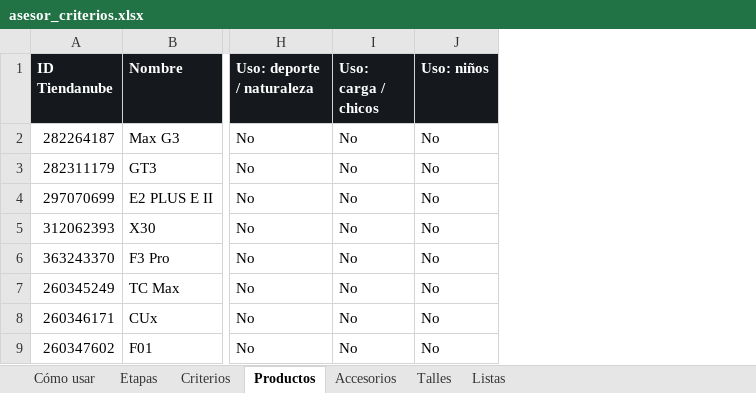
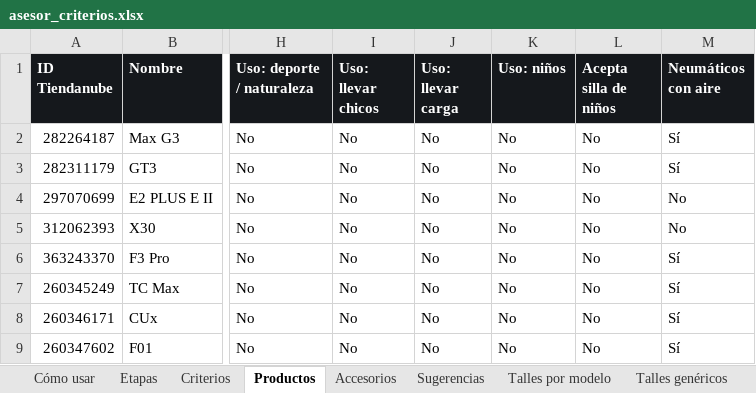
Before and after one commit to aleston1/muvin-repricing, an Excel workbook: docs/asesor_criterios.xlsx, sheet Productos, drawn as a sheet; only a part is shown, gaps mark what is left out; values as stored, in another font and other column widths than the file's, no borders; the diff covers the shown part only; the diff names each change by its address in the sheet, - before the commit and + after, or states it on an @@ line.

```diff
--- a/docs/asesor_criterios.xlsx (sheet Productos)
+++ b/docs/asesor_criterios.xlsx (sheet Productos)
-sheet tab: Talles
+sheet tab: Sugerencias
+sheet tab: Talles por modelo
+sheet tab: Talles genéricos
+column J (Uso: llevar carga), rows 2-9: all No
+column L (Acepta silla de niños), rows 2-9: all No
+column M (Neumáticos con aire), rows 2-9: Sí | Sí | No | No | Sí | Sí | Sí | Sí
-I1: Uso: carga / chicos
+I1: Uso: llevar chicos
```
Also changed, not shown: 20 edited cells and cell formats elsewhere in this sheet, sheet Sugerencias, sheet Accesorios, sheet Etapas, sheet Criterios, sheet Cómo usar, 1 other file.
